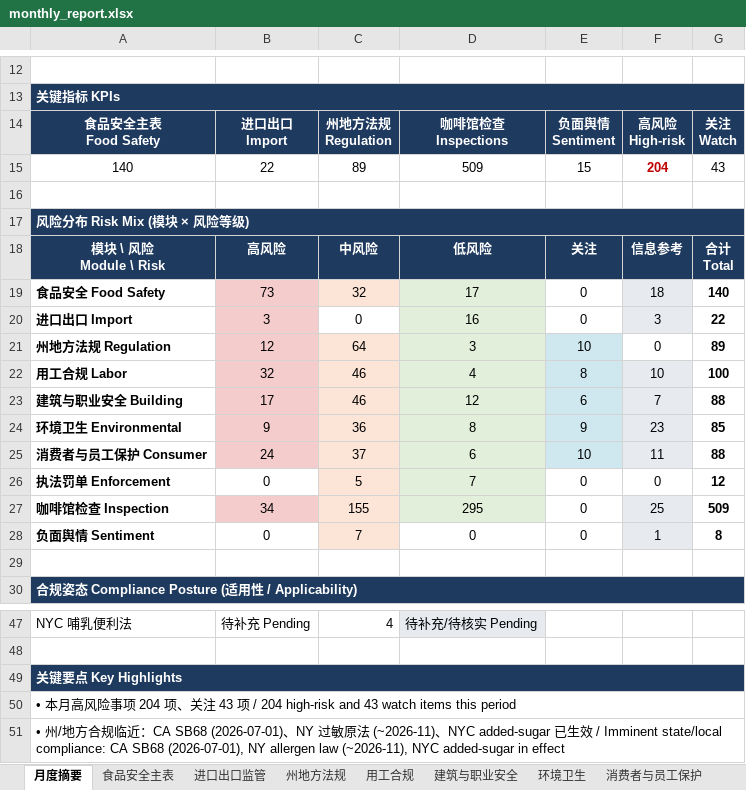
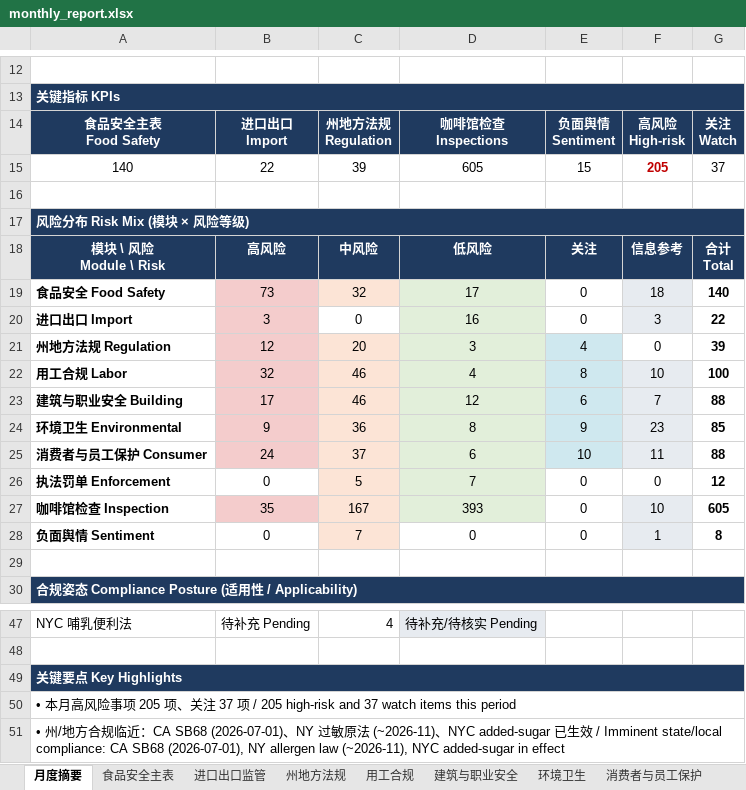
Before and after one commit to xiangyuzeng/qa_dashboard, an Excel workbook: public/exports/monthly_report.xlsx, sheet 月度摘要, drawn as a sheet; only a part is shown, gaps mark what is left out; values as stored, in another font and other column widths than the file's, no borders; removed rows and columns are numbered as before the commit, all else as after; the diff names each change by its address in the sheet, - before the commit and + after, or states it on an @@ line.

```diff
--- a/public/exports/monthly_report.xlsx (sheet 月度摘要)
+++ b/public/exports/monthly_report.xlsx (sheet 月度摘要)
-C15: 89
+C15: 39
-D15: 509
+D15: 605
-F15: 204
+F15: 205
-G15: 43
+G15: 37
-C21: 64
+C21: 20
-E21: 10
+E21: 4
-G21: 89
+G21: 39
-row 27: 咖啡馆检查 Inspection | 34 | 155 | 295 | 0 | 25 | 509
+row 27: 咖啡馆检查 Inspection | 35 | 167 | 393 | 0 | 10 | 605
-A50: …项 204 项、关注 43 项 / 204 high-risk and 43 watch items…
+A50: …项 205 项、关注 37 项 / 205 high-risk and 37 watch items…
```
Also changed, not shown: sheet 咖啡馆检查, sheet 州地方法规, sheet 数据源日志, sheet 执法罚单, 11 other files.
